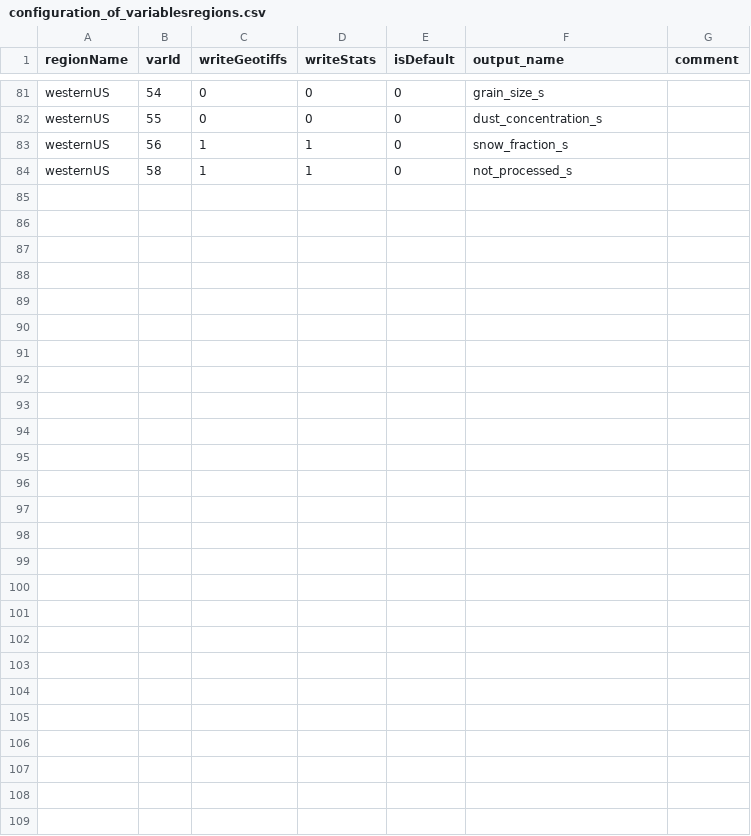
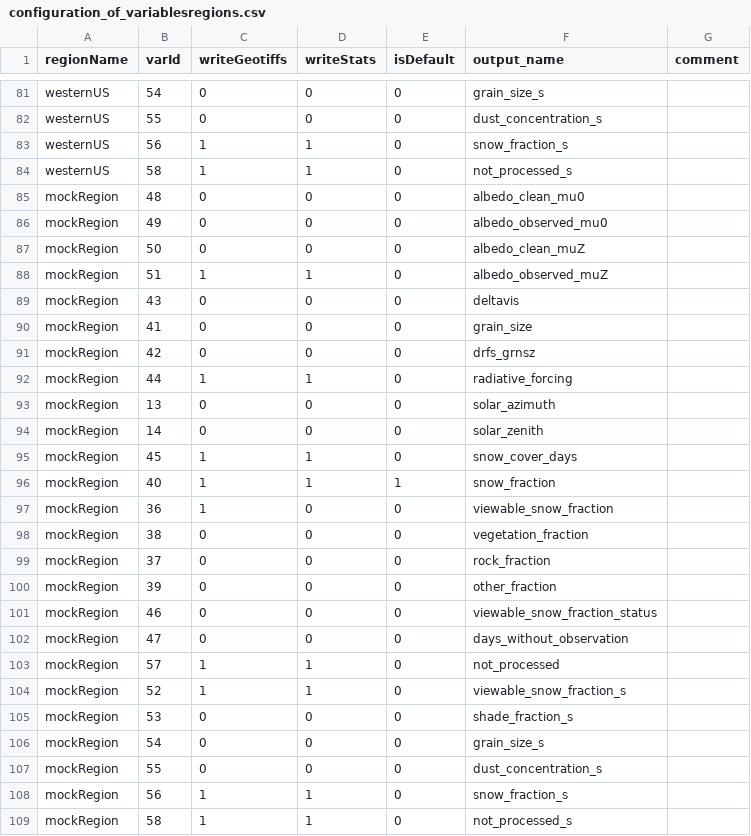
Before and after one commit to RittgerLabGroup/SPIRES_2025_0_1, a CSV file: tbx/conf/configuration_of_variablesregions.csv, drawn as a sheet; only a part is shown, gaps mark what is left out; the diff covers the shown part only; the diff names each change by its address in the sheet, - before the commit and + after, or states it on an @@ line.

Commit message:
conf_variables.csv: minor. variablesregions.csv: add mockRegion variables for testing, add viewable_snow_fraction so that filters can be applied in geotiff generation public mosaics

```diff
--- a/tbx/conf/configuration_of_variablesregions.csv
+++ b/tbx/conf/configuration_of_variablesregions.csv
+row 85: mockRegion | 48 | 0 | 0 | 0 | albedo_clean_mu0
+row 86: mockRegion | 49 | 0 | 0 | 0 | albedo_observed_mu0
+row 87: mockRegion | 50 | 0 | 0 | 0 | albedo_clean_muZ
+row 88: mockRegion | 51 | 1 | 1 | 0 | albedo_observed_muZ
+row 89: mockRegion | 43 | 0 | 0 | 0 | deltavis
+row 90: mockRegion | 41 | 0 | 0 | 0 | grain_size
+row 91: mockRegion | 42 | 0 | 0 | 0 | drfs_grnsz
+row 92: mockRegion | 44 | 1 | 1 | 0 | radiative_forcing
+row 93: mockRegion | 13 | 0 | 0 | 0 | solar_azimuth
+row 94: mockRegion | 14 | 0 | 0 | 0 | solar_zenith
+row 95: mockRegion | 45 | 1 | 1 | 0 | snow_cover_days
+row 96: mockRegion | 40 | 1 | 1 | 1 | snow_fraction
+row 97: mockRegion | 36 | 1 | 0 | 0 | viewable_snow_fraction
+row 98: mockRegion | 38 | 0 | 0 | 0 | vegetation_fraction
+row 99: mockRegion | 37 | 0 | 0 | 0 | rock_fraction
+row 100: mockRegion | 39 | 0 | 0 | 0 | other_fraction
+row 101: mockRegion | 46 | 0 | 0 | 0 | viewable_snow_fraction_status
+row 102: mockRegion | 47 | 0 | 0 | 0 | days_without_observation
+row 103: mockRegion | 57 | 1 | 1 | 0 | not_processed
+row 104: mockRegion | 52 | 1 | 1 | 0 | viewable_snow_fraction_s
+row 105: mockRegion | 53 | 0 | 0 | 0 | shade_fraction_s
+row 106: mockRegion | 54 | 0 | 0 | 0 | grain_size_s
+row 107: mockRegion | 55 | 0 | 0 | 0 | dust_concentration_s
+row 108: mockRegion | 56 | 1 | 1 | 0 | snow_fraction_s
+row 109: mockRegion | 58 | 1 | 1 | 0 | not_processed_s
```
Also changed, not shown: 5 edited cells elsewhere in this file, tbx/conf/configuration_of_variables.csv.
